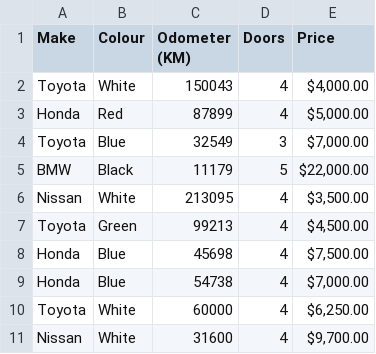
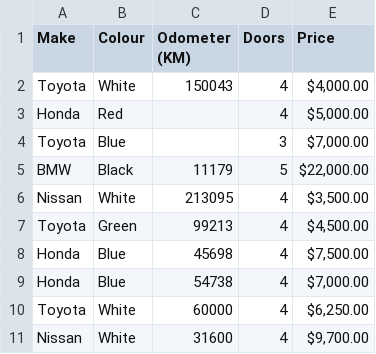
Before and after one commit to TessyMat/Python-Excercie, a CSV file: car-sales.csv, drawn as a sheet.

Commit message:
Update car-sales.csv

```diff
--- a/car-sales.csv
+++ b/car-sales.csv
@@ -2,4 +2,4 @@ Make,Colour,Odometer (KM),Doors,Price
 Toyota,White,150043,4,"$4,000.00"
-Honda,Red,87899,4,"$5,000.00"
-Toyota,Blue,32549,3,"$7,000.00"
+Honda,Red,,4,"$5,000.00"
+Toyota,Blue,,3,"$7,000.00"
 BMW,Black,11179,5,"$22,000.00"
```
